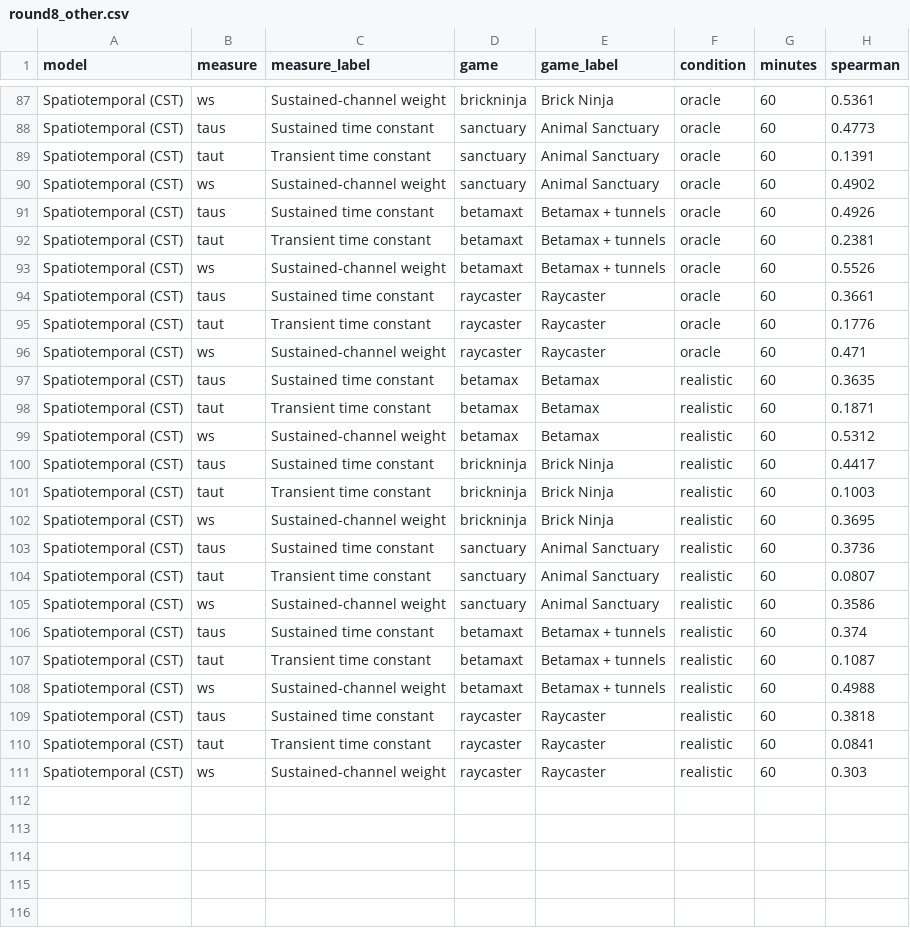
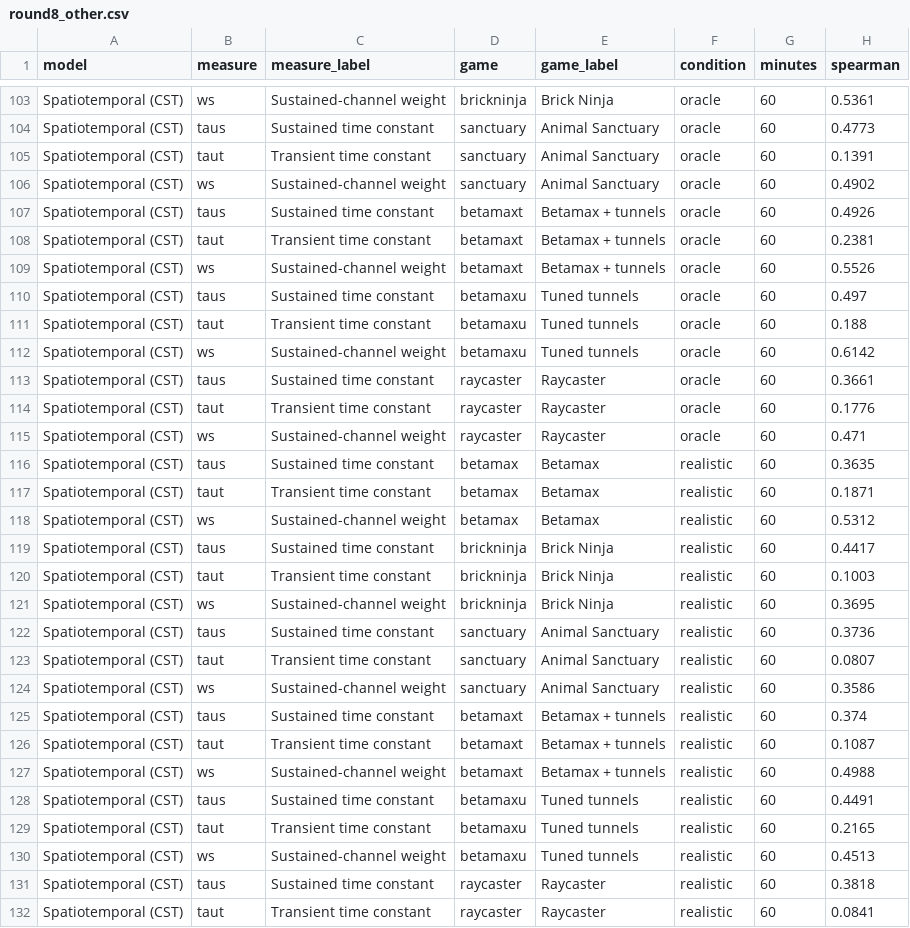
Before and after one commit to samuelling/BOLDBLASTER, a CSV file: dashboard_data/round8_other.csv, drawn as a sheet; only a part is shown, gaps mark what is left out; the shorter side is filled out with more unchanged rows; the diff covers the shown part only.

```diff
--- a/dashboard_data/round8_other.csv
+++ b/dashboard_data/round8_other.csv
@@ -93,2 +109,5 @@ Spatiotemporal (CST),taut,Transient time constant,betamaxt,Betamax + tunnels,ora
 Spatiotemporal (CST),ws,Sustained-channel weight,betamaxt,Betamax + tunnels,oracle,60,0.5526
+Spatiotemporal (CST),taus,Sustained time constant,betamaxu,Tuned tunnels,oracle,60,0.497
+Spatiotemporal (CST),taut,Transient time constant,betamaxu,Tuned tunnels,oracle,60,0.188
+Spatiotemporal (CST),ws,Sustained-channel weight,betamaxu,Tuned tunnels,oracle,60,0.6142
 Spatiotemporal (CST),taus,Sustained time constant,raycaster,Raycaster,oracle,60,0.3661
@@ -108,2 +127,5 @@ Spatiotemporal (CST),taut,Transient time constant,betamaxt,Betamax + tunnels,rea
 Spatiotemporal (CST),ws,Sustained-channel weight,betamaxt,Betamax + tunnels,realistic,60,0.4988
+Spatiotemporal (CST),taus,Sustained time constant,betamaxu,Tuned tunnels,realistic,60,0.4491
+Spatiotemporal (CST),taut,Transient time constant,betamaxu,Tuned tunnels,realistic,60,0.2165
+Spatiotemporal (CST),ws,Sustained-channel weight,betamaxu,Tuned tunnels,realistic,60,0.4513
 Spatiotemporal (CST),taus,Sustained time constant,raycaster,Raycaster,realistic,60,0.3818
```
Also changed, not shown: 16 added rows elsewhere in this file, dashboard_data/diag_round10.csv, dashboard_data/round8_v1.csv, 47 other files.
